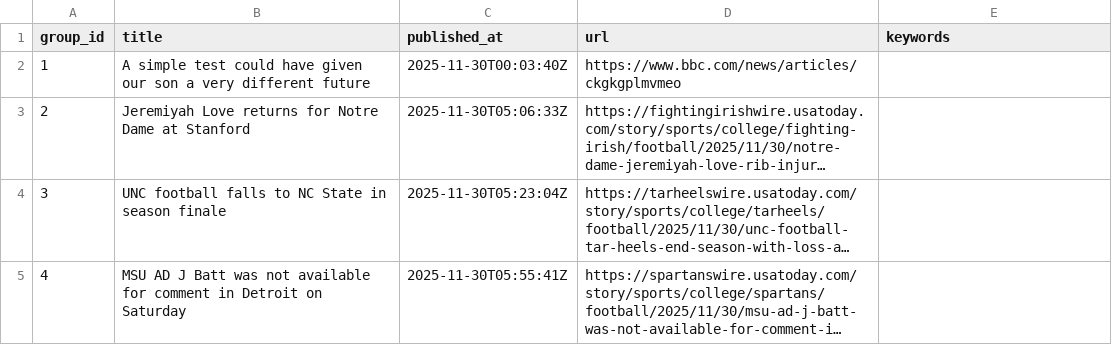
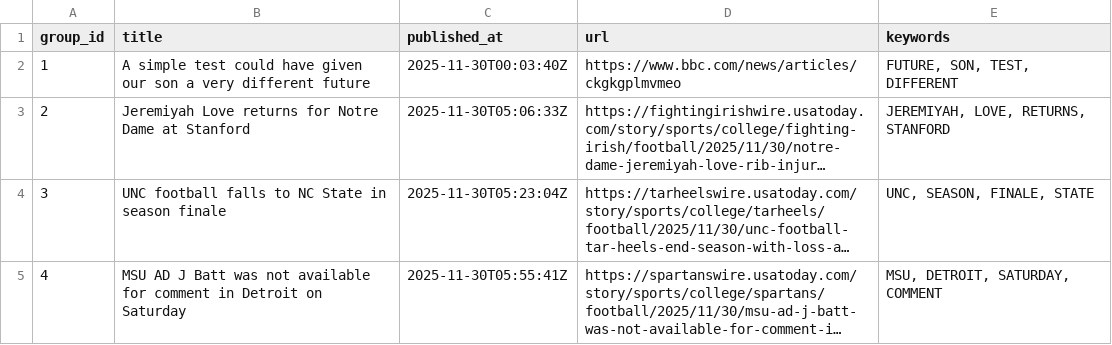
Before and after one commit to lileungws/whatsnews01, a CSV file: web/data/main.csv, drawn as a sheet; long unchanged cells end in …; the diff names each change by its address in the sheet, - before the commit and + after, or states it on an @@ line.

Commit message:
Update keywords main.csv

```diff
--- a/web/data/main.csv
+++ b/web/data/main.csv
-E2 (keywords): (empty)
+E2 (keywords): FUTURE, SON, TEST, DIFFERENT
-E3 (keywords): (empty)
+E3 (keywords): JEREMIYAH, LOVE, RETURNS, STANFORD
-E4 (keywords): (empty)
+E4 (keywords): UNC, SEASON, FINALE, STATE
-E5 (keywords): (empty)
+E5 (keywords): MSU, DETROIT, SATURDAY, COMMENT
```
Also changed, not shown: history/history.csv.
